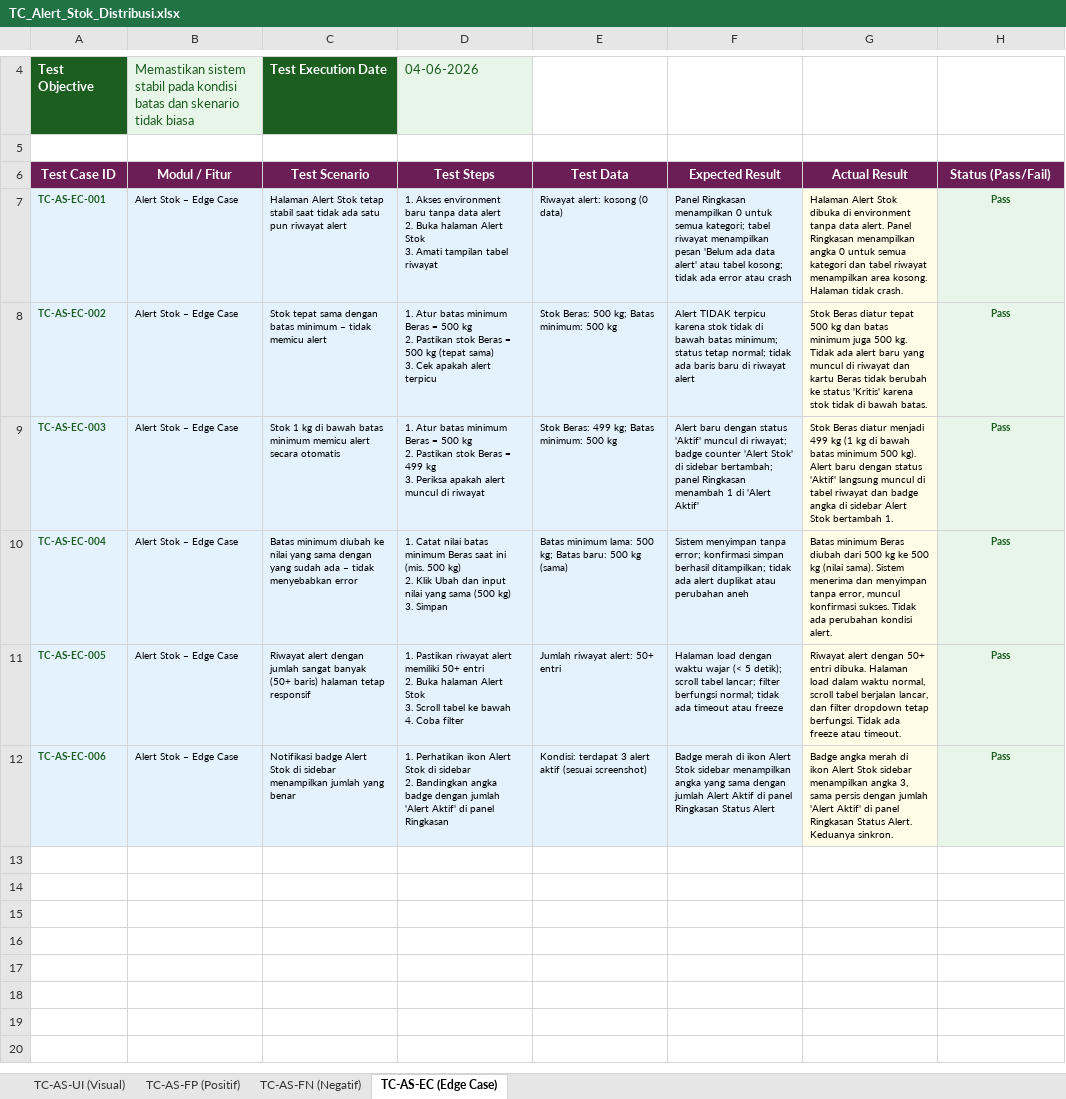
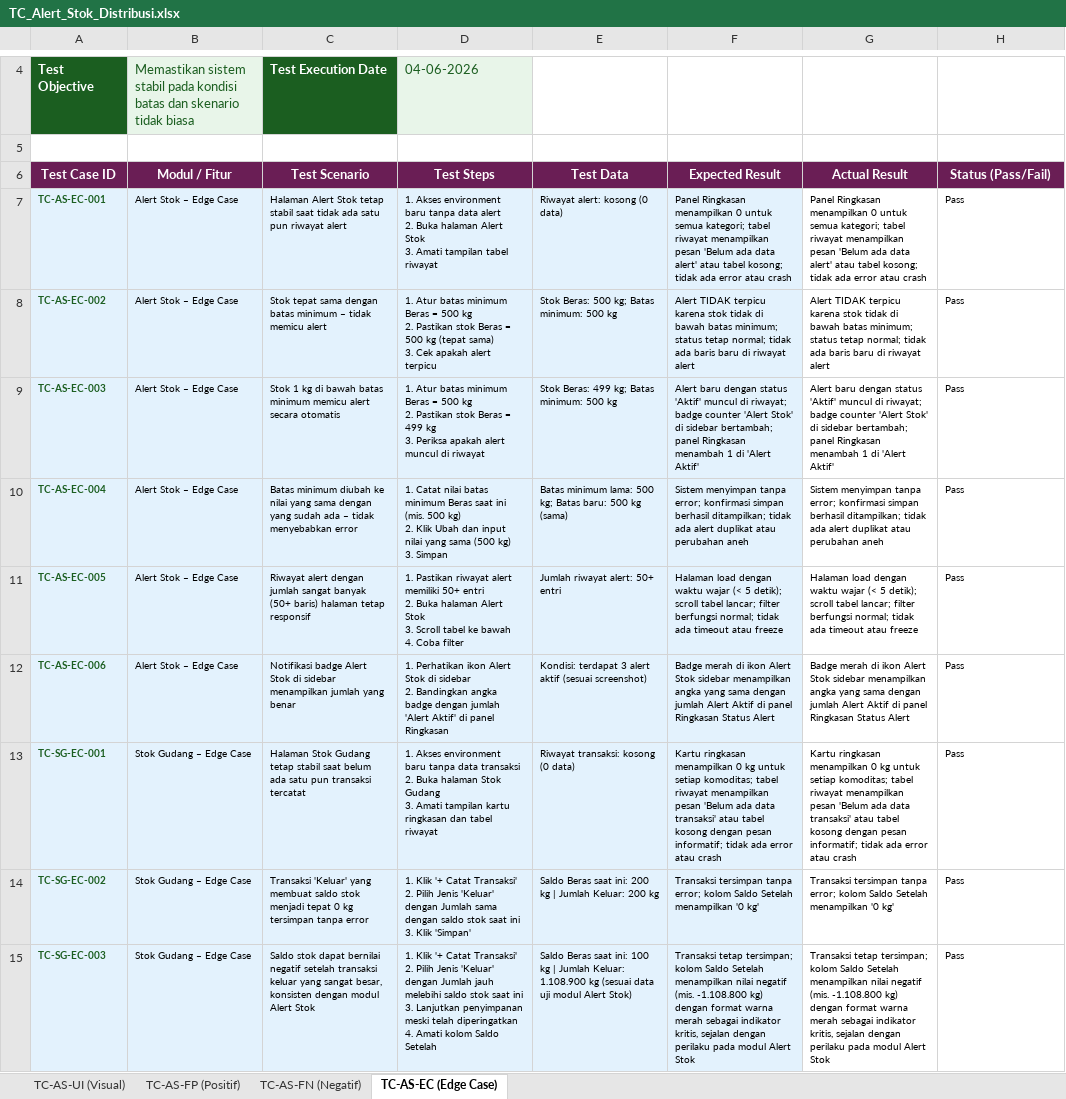
Before and after one commit to dzikri15/SIMHPSB-Kelompok4, an Excel workbook: docs/testing/TC_Alert_Stok_Distribusi.xlsx, sheet TC-AS-EC (Edge Case), drawn as a sheet; only a part is shown, gaps mark what is left out; values as stored, in another font and other column widths than the file's, no borders; ↵ is a line break in a cell; the diff covers the shown part only; the diff names each change by its address in the sheet, - before the commit and + after, or states it on an @@ line.

Commit message:
docs: Update Manual Book dan Revisi Test Case

```diff
--- a/docs/testing/TC_Alert_Stok_Distribusi.xlsx (sheet TC-AS-EC (Edge Case))
+++ b/docs/testing/TC_Alert_Stok_Distribusi.xlsx (sheet TC-AS-EC (Edge Case))
-G7 (Actual Result): Halaman Alert Stok dibuka di environment tanpa data alert. Panel Ringkasan menampilkan angka 0 untuk semua kategori dan tabel riwayat menampilkan area kosong. Halaman tidak crash.
+G7 (Actual Result): Panel Ringkasan menampilkan 0 untuk semua kategori; tabel riwayat menampilkan pesan 'Belum ada data alert' atau tabel kosong; tidak ada error atau crash
-G7:G12 fill: #FFFDE7
+G7:G12 fill: none
@@ H7:H12 fill: #E8F5E9 → none, bold: on → off, text colour: #1B5E20 → black, alignment: center → left @@
-G8 (Actual Result): Stok Beras diatur tepat 500 kg dan batas minimum juga 500 kg. Tidak ada alert baru yang muncul di riwayat dan kartu Beras tidak berubah ke status 'Kritis' karena stok tidak di bawah batas.
+G8 (Actual Result): Alert TIDAK terpicu karena stok tidak di bawah batas minimum; status tetap normal; tidak ada baris baru di riwayat alert
-G9 (Actual Result): Stok Beras diatur menjadi 499 kg (1 kg di bawah batas minimum 500 kg). Alert baru dengan status 'Aktif' langsung muncul di tabel riwayat dan badge angka di sidebar Alert Stok bertambah 1.
+G9 (Actual Result): Alert baru dengan status 'Aktif' muncul di riwayat; badge counter 'Alert Stok' di sidebar bertambah; panel Ringkasan menambah 1 di 'Alert Aktif'
-G10 (Actual Result): Batas minimum Beras diubah dari 500 kg ke 500 kg (nilai sama). Sistem menerima dan menyimpan tanpa error, muncul konfirmasi sukses. Tidak ada perubahan kondisi alert.
+G10 (Actual Result): Sistem menyimpan tanpa error; konfirmasi simpan berhasil ditampilkan; tidak ada alert duplikat atau perubahan aneh
-G11 (Actual Result): Riwayat alert dengan 50+ entri dibuka. Halaman load dalam waktu normal, scroll tabel berjalan lancar, dan filter dropdown tetap berfungsi. Tidak ada freeze atau timeout.
+G11 (Actual Result): Halaman load dengan waktu wajar (< 5 detik); scroll tabel lancar; filter berfungsi normal; tidak ada timeout atau freeze
-G12 (Actual Result): Badge angka merah di ikon Alert Stok sidebar menampilkan angka 3, sama persis dengan jumlah 'Alert Aktif' di panel Ringkasan Status Alert. Keduanya sinkron.
+G12 (Actual Result): Badge merah di ikon Alert Stok sidebar menampilkan angka yang sama dengan jumlah Alert Aktif di panel Ringkasan Status Alert
+row 13: TC-SG-EC-001 | Stok Gudang – Edge Case | Halaman Stok Gudang tetap stabil saat belum ada satu pun transaksi tercatat | 1. Akses environment baru tanpa data transaksi ↵ 2. Buka halaman Stok Gudang ↵ 3. Amati tampilan kartu ringkasan dan tabel riwayat | Riwayat transaksi: kosong (0 data) | Kartu ringkasan menampilkan 0 kg untuk setiap komoditas; tabel riwayat menampilkan pesan 'Belum ada data transaksi' atau tabel kosong dengan pesan informatif; tidak ada error atau crash | Kartu ringkasan menampilkan 0 kg untuk setiap komoditas; tabel riwayat menampilkan pesan 'Belum ada data transaksi' atau tabel kosong dengan pesan informatif; tidak ada error atau crash | Pass
+row 14: TC-SG-EC-002 | Stok Gudang – Edge Case | Transaksi 'Keluar' yang membuat saldo stok menjadi tepat 0 kg tersimpan tanpa error | 1. Klik '+ Catat Transaksi' ↵ 2. Pilih Jenis 'Keluar' dengan Jumlah sama dengan saldo stok saat ini ↵ 3. Klik 'Simpan' | Saldo Beras saat ini: 200 kg | Jumlah Keluar: 200 kg | Transaksi tersimpan tanpa error; kolom Saldo Setelah menampilkan '0 kg' | Transaksi tersimpan tanpa error; kolom Saldo Setelah menampilkan '0 kg' | Pass
+row 15: TC-SG-EC-003 | Stok Gudang – Edge Case | Saldo stok dapat bernilai negatif setelah transaksi keluar yang sangat besar, konsisten dengan modul Alert Stok | 1. Klik '+ Catat Transaksi' ↵ 2. Pilih Jenis 'Keluar' dengan Jumlah jauh melebihi saldo stok saat ini ↵ 3. Lanjutkan penyimpanan meski telah diperingatkan ↵ 4. Amati kolom Saldo Setelah | Saldo Beras saat ini: 100 kg | Jumlah Keluar: 1.108.900 kg (sesuai data uji modul Alert Stok) | Transaksi tetap tersimpan; kolom Saldo Setelah menampilkan nilai negatif (mis. -1.108.800 kg) dengan format warna merah sebagai indikator kritis, sejalan dengan perilaku pada modul Alert Stok | Transaksi tetap tersimpan; kolom Saldo Setelah menampilkan nilai negatif (mis. -1.108.800 kg) dengan format warna merah sebagai indikator kritis, sejalan dengan perilaku pada modul Alert Stok | Pass
```
Also changed, not shown: 8 added rows and 1 edited cell elsewhere in this sheet, sheet TC-AS-FP (Positif), sheet TC-AS-UI (Visual), sheet TC-AS-FN (Negatif), docs/testing/TC_Harga_HPP.xlsx, docs/testing/TC_Petani_Lahan.xlsx, 5 other files.
